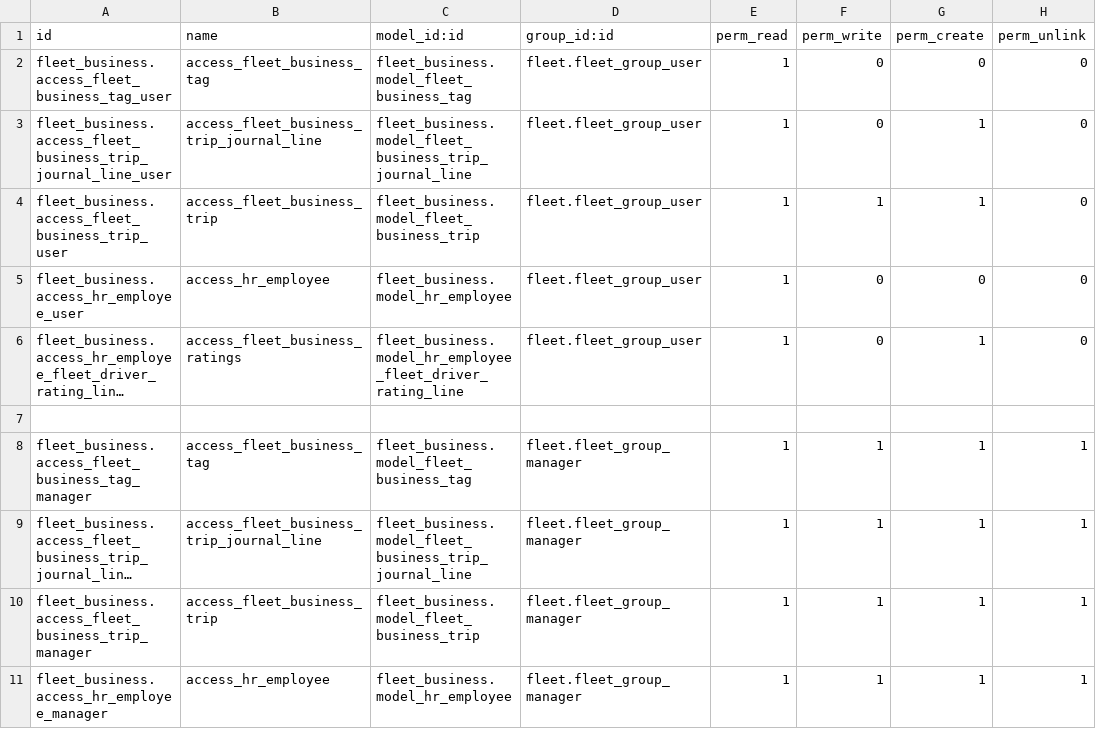
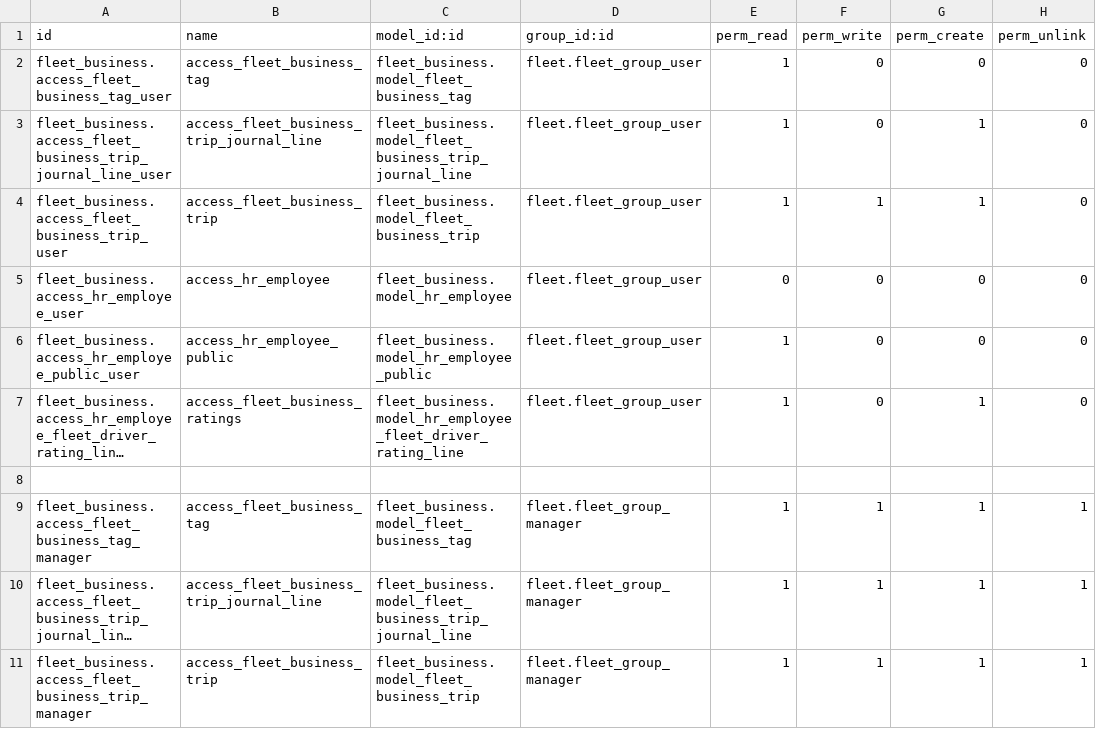
Before and after one commit to NgoHuuNghia/odoo15-digitalocean, a CSV file: custom-addons/fleet_business/security/ir.model.access.csv, drawn as a sheet; long unchanged cells end in …; removed rows and columns are numbered as before the commit, all else as after; the diff names each change by its address in the sheet, - before the commit and + after, or states it on an @@ line.

Commit message:
rating line to public take 2

```diff
--- a/custom-addons/fleet_business/security/ir.model.access.csv
+++ b/custom-addons/fleet_business/security/ir.model.access.csv
-E5 (perm_read): 1
+E5 (perm_read): 0
+row 6: fleet_business.access_hr_employee_public_user | access_hr_employee_public | fleet_business.model_hr_employee_public | fleet.fleet_group_user | 1 | 0 | 0 | 0
-row 11: fleet_business.access_hr_employee_manager | access_hr_employee | fleet_business.model_hr_employee | fleet.fleet_group_manager | 1 | 1 | 1 | 1
```
Also changed, not shown: 1 other file.
